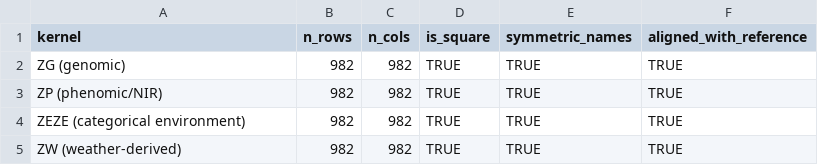
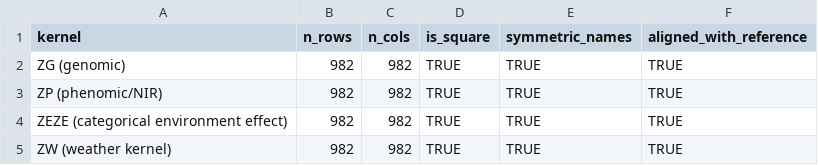
Before and after one commit to WevertonGomesCosta/Integrating-nir-genomic-kernel, a CSV file: output/Matrizes/kernel_inventory_linear.csv, drawn as a sheet.

```diff
--- a/output/Matrizes/kernel_inventory_linear.csv
+++ b/output/Matrizes/kernel_inventory_linear.csv
@@ -3,3 +3,3 @@
 "ZP (phenomic/NIR)",982,982,TRUE,TRUE,TRUE
-"ZEZE (categorical environment)",982,982,TRUE,TRUE,TRUE
-"ZW (weather-derived)",982,982,TRUE,TRUE,TRUE
+"ZEZE (categorical environment effect)",982,982,TRUE,TRUE,TRUE
+"ZW (weather kernel)",982,982,TRUE,TRUE,TRUE
```
Also changed, not shown: 9 other files.
